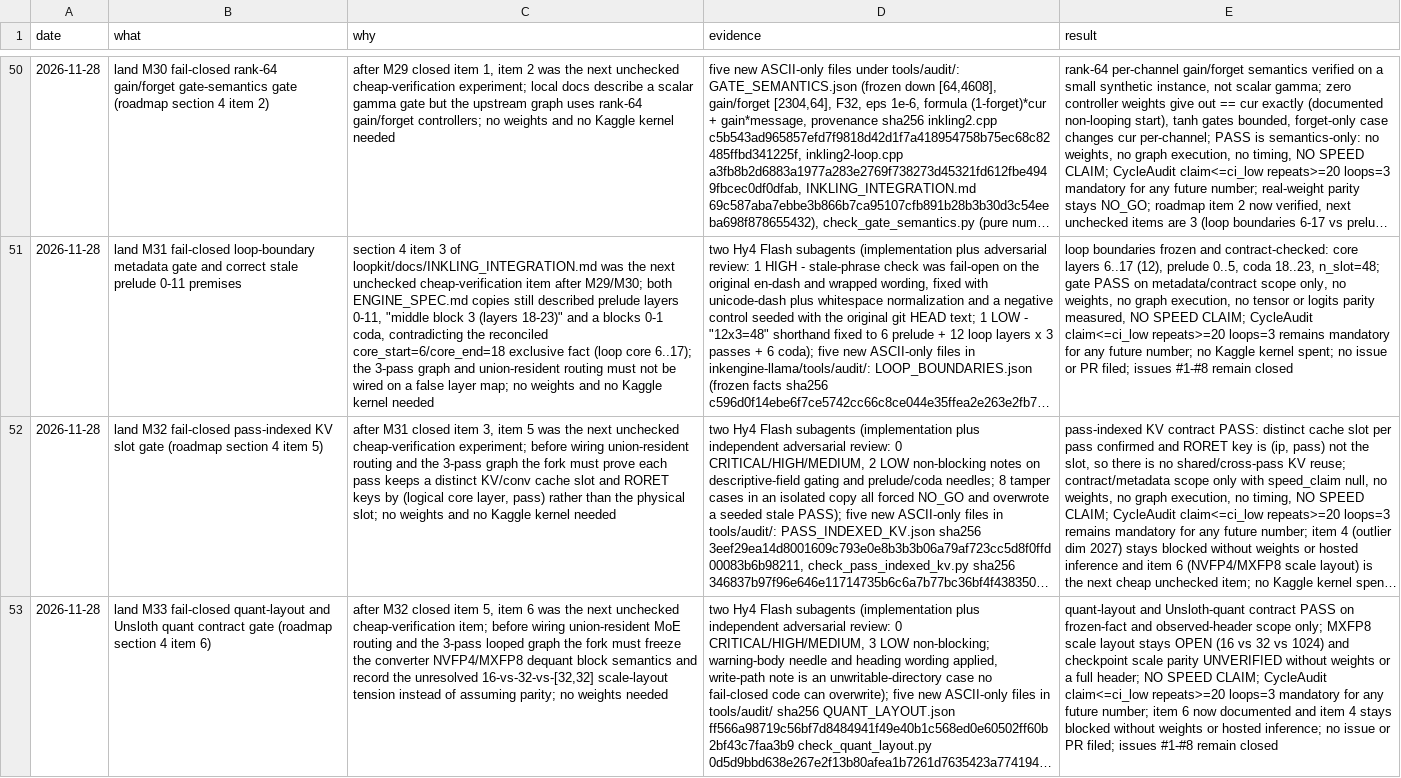
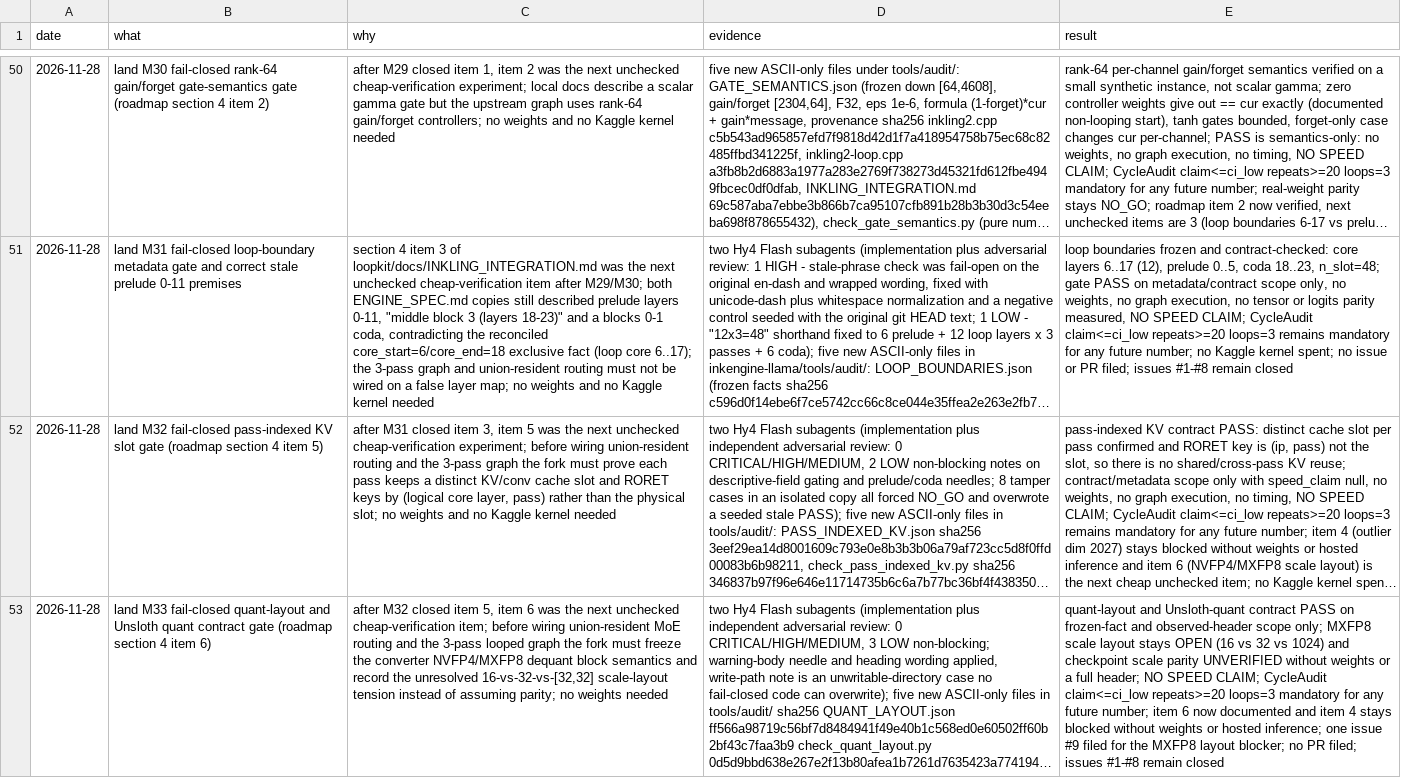
Before and after one commit to 10xdev4u-alt/inkengine-llama, a TSV file: DECISIONS.tsv, drawn as a sheet; only a part is shown, gaps mark what is left out; long unchanged cells end in …; the diff names each change by its address in the sheet, - before the commit and + after, or states it on an @@ line.

```diff
--- a/DECISIONS.tsv
+++ b/DECISIONS.tsv
-E53 (result): …hosted inference; no issue or PR filed;…
+E53 (result): …hosted inference; one issue #9 filed for the MXFP8 layout blocker; no PR filed;…
```
